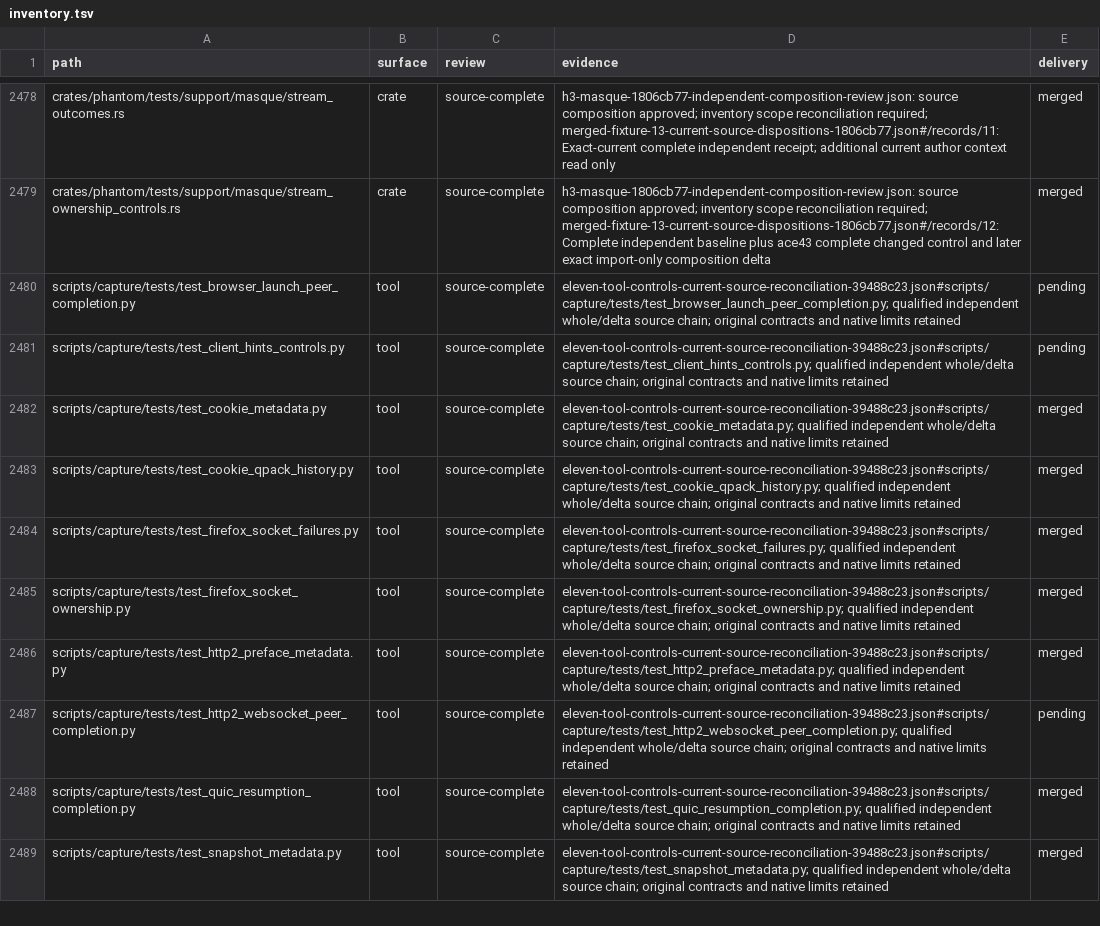
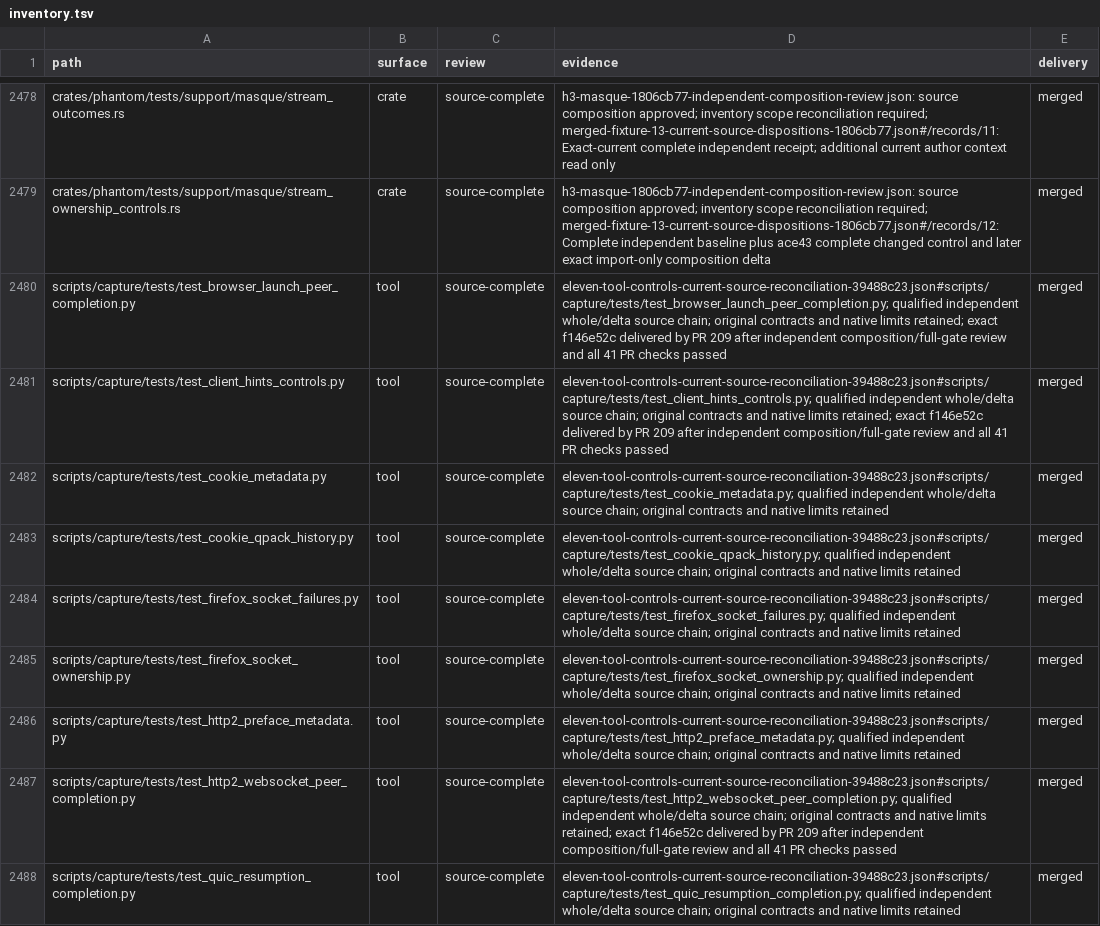
Before and after one commit to bywayhq/phantom, a TSV file: docs/internals/architecture-audit/inventory.tsv, drawn as a sheet; only a part is shown, gaps mark what is left out; the shorter side is filled out with more unchanged rows.

Commit message:
docs(audit): reconcile final remedy delivery

```diff
--- a/docs/internals/architecture-audit/inventory.tsv
+++ b/docs/internals/architecture-audit/inventory.tsv
@@ -2479,4 +2479,4 @@ crates/phantom/tests/support/masque/stream_outcomes.rs	crate	source-complete	h3-
 crates/phantom/tests/support/masque/stream_ownership_controls.rs	crate	source-complete	h3-masque-1806cb77-independent-composition-review.json: source composition approved; inventory scope reconciliation required; merged-fixture-13-current-source-dispositions-1806cb77.json#/records/12: Complete independent baseline plus ace43 complete changed control and later exact import-only composition delta	merged
-scripts/capture/tests/test_browser_launch_peer_completion.py	tool	source-complete	eleven-tool-controls-current-source-reconciliation-39488c23.json#scripts/capture/tests/test_browser_launch_peer_completion.py; qualified independent whole/delta source chain; original contracts and native limits retained	pending
-scripts/capture/tests/test_client_hints_controls.py	tool	source-complete	eleven-tool-controls-current-source-reconciliation-39488c23.json#scripts/capture/tests/test_client_hints_controls.py; qualified independent whole/delta source chain; original contracts and native limits retained	pending
+scripts/capture/tests/test_browser_launch_peer_completion.py	tool	source-complete	eleven-tool-controls-current-source-reconciliation-39488c23.json#scripts/capture/tests/test_browser_launch_peer_completion.py; qualified independent whole/delta source chain; original contracts and native limits retained; exact f146e52c delivered by PR 209 after independent composition/full-gate review and all 41 PR checks passed	merged
+scripts/capture/tests/test_client_hints_controls.py	tool	source-complete	eleven-tool-controls-current-source-reconciliation-39488c23.json#scripts/capture/tests/test_client_hints_controls.py; qualified independent whole/delta source chain; original contracts and native limits retained; exact f146e52c delivered by PR 209 after independent composition/full-gate review and all 41 PR checks passed	merged
 scripts/capture/tests/test_cookie_metadata.py	tool	source-complete	eleven-tool-controls-current-source-reconciliation-39488c23.json#scripts/capture/tests/test_cookie_metadata.py; qualified independent whole/delta source chain; original contracts and native limits retained	merged
@@ -2486,3 +2486,3 @@ scripts/capture/tests/test_firefox_socket_ownership.py	tool	source-complete	elev
 scripts/capture/tests/test_http2_preface_metadata.py	tool	source-complete	eleven-tool-controls-current-source-reconciliation-39488c23.json#scripts/capture/tests/test_http2_preface_metadata.py; qualified independent whole/delta source chain; original contracts and native limits retained	merged
-scripts/capture/tests/test_http2_websocket_peer_completion.py	tool	source-complete	eleven-tool-controls-current-source-reconciliation-39488c23.json#scripts/capture/tests/test_http2_websocket_peer_completion.py; qualified independent whole/delta source chain; original contracts and native limits retained	pending
+scripts/capture/tests/test_http2_websocket_peer_completion.py	tool	source-complete	eleven-tool-controls-current-source-reconciliation-39488c23.json#scripts/capture/tests/test_http2_websocket_peer_completion.py; qualified independent whole/delta source chain; original contracts and native limits retained; exact f146e52c delivered by PR 209 after independent composition/full-gate review and all 41 PR checks passed	merged
 scripts/capture/tests/test_quic_resumption_completion.py	tool	source-complete	eleven-tool-controls-current-source-reconciliation-39488c23.json#scripts/capture/tests/test_quic_resumption_completion.py; qualified independent whole/delta source chain; original contracts and native limits retained	merged
```
Also changed, not shown: 4 other files.
